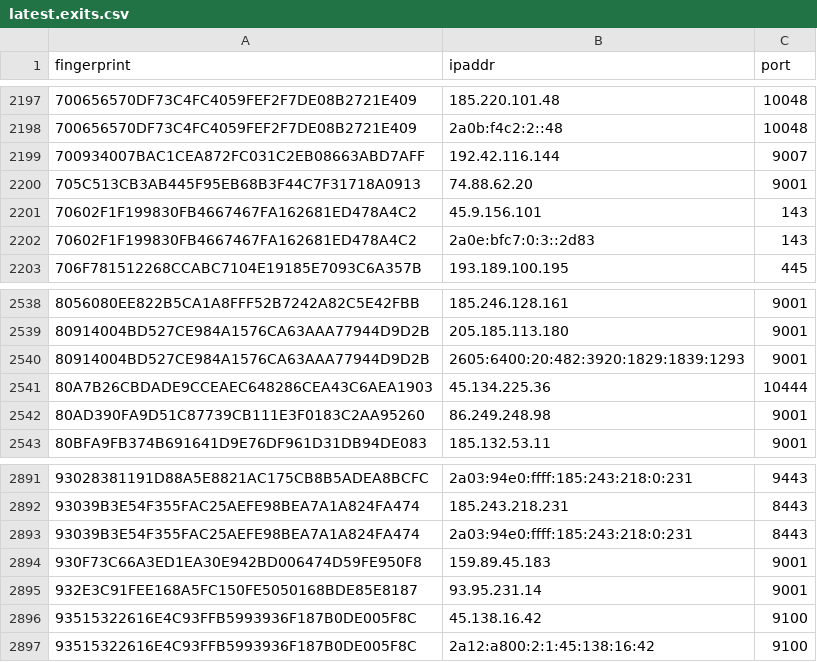
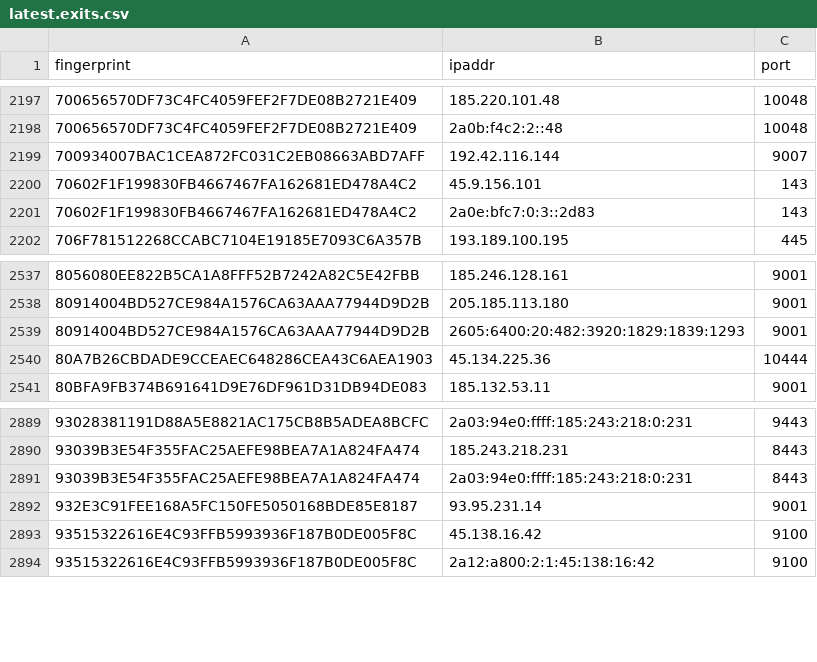
Before and after one commit to ling0x/tor-nodes, a CSV file: latest.exits.csv, drawn as a sheet; only a part is shown, gaps mark what is left out; the diff names each change by its address in the sheet, - before the commit and + after, or states it on an @@ line.

```diff
--- a/latest.exits.csv
+++ b/latest.exits.csv
-row 2200: 705C513CB3AB445F95EB68B3F44C7F31718A0913 | 74.88.62.20 | 9001
-row 2542: 80AD390FA9D51C87739CB111E3F0183C2AA95260 | 86.249.248.98 | 9001
-row 2894: 930F73C66A3ED1EA30E942BD006474D59FE950F8 | 159.89.45.183 | 9001
```
Also changed, not shown: latest.all.csv, latest.guards.csv.
